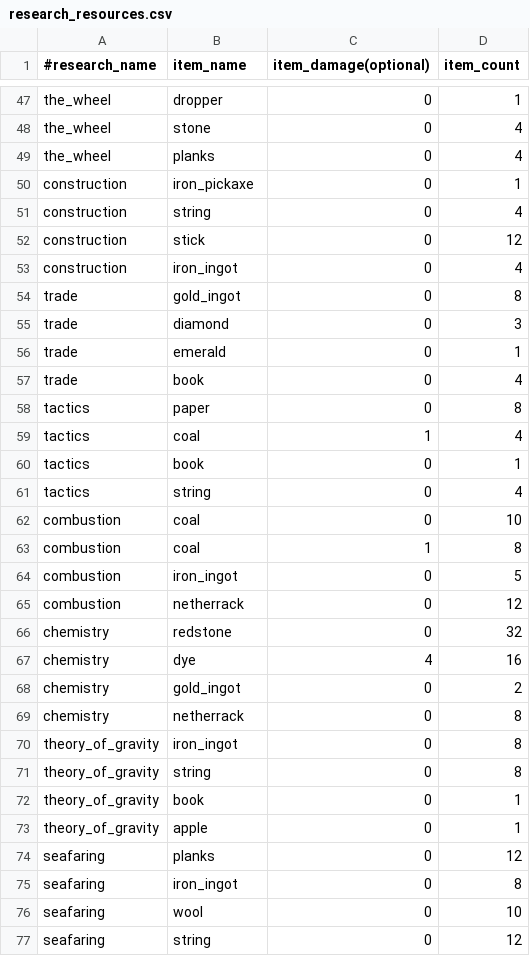
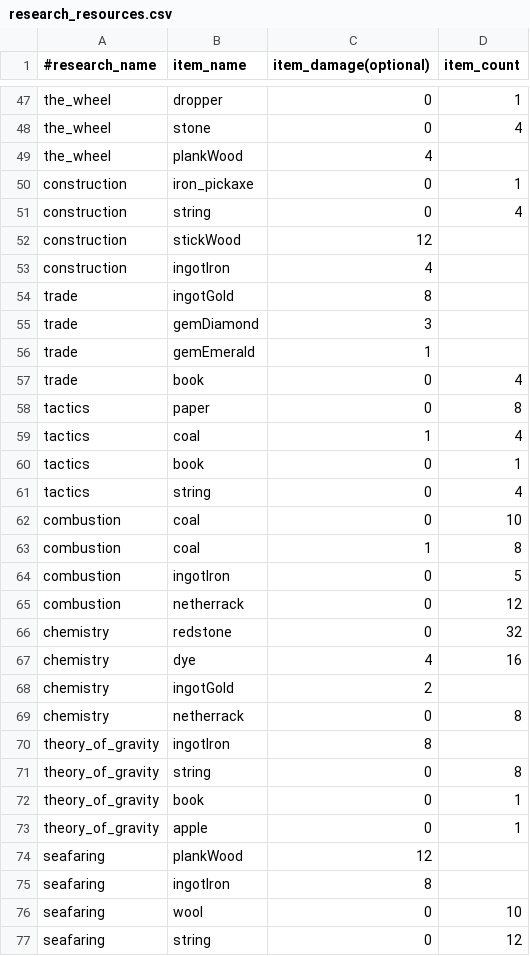
Before and after one commit to P3pp3rF1y/AncientWarfare2, a CSV file: src/main/resources/assets/ancientwarfare/resources/research_resources.csv, drawn as a sheet; only a part is shown, gaps mark what is left out; the diff covers the shown part only.

```diff
--- a/src/main/resources/assets/ancientwarfare/resources/research_resources.csv
+++ b/src/main/resources/assets/ancientwarfare/resources/research_resources.csv
@@ -48,10 +48,10 @@ the_wheel,dropper,0,1
 the_wheel,stone,0,4
-the_wheel,planks,0,4
+the_wheel,plankWood,4
 construction,iron_pickaxe,0,1
 construction,string,0,4
-construction,stick,0,12
-construction,iron_ingot,0,4
-trade,gold_ingot,0,8
-trade,diamond,0,3
-trade,emerald,0,1
+construction,stickWood,12
+construction,ingotIron,4
+trade,ingotGold,8
+trade,gemDiamond,3
+trade,gemEmerald,1
 trade,book,0,4
@@ -63,3 +63,3 @@ combustion,coal,0,10
 combustion,coal,1,8
-combustion,iron_ingot,0,5
+combustion,ingotIron,0,5
 combustion,netherrack,0,12
@@ -67,5 +67,5 @@ chemistry,redstone,0,32
 chemistry,dye,4,16
-chemistry,gold_ingot,0,2
+chemistry,ingotGold,2
 chemistry,netherrack,0,8
-theory_of_gravity,iron_ingot,0,8
+theory_of_gravity,ingotIron,8
 theory_of_gravity,string,0,8
@@ -73,4 +73,4 @@ theory_of_gravity,book,0,1
 theory_of_gravity,apple,0,1
-seafaring,planks,0,12
-seafaring,iron_ingot,0,8
+seafaring,plankWood,12
+seafaring,ingotIron,8
 seafaring,wool,0,10
```
Also changed, not shown: 3 added rows, 3 removed rows and 48 edited cells elsewhere in this file, src/main/resources/assets/ancientwarfare/resources/research_crafts.csv, 14 other files.
